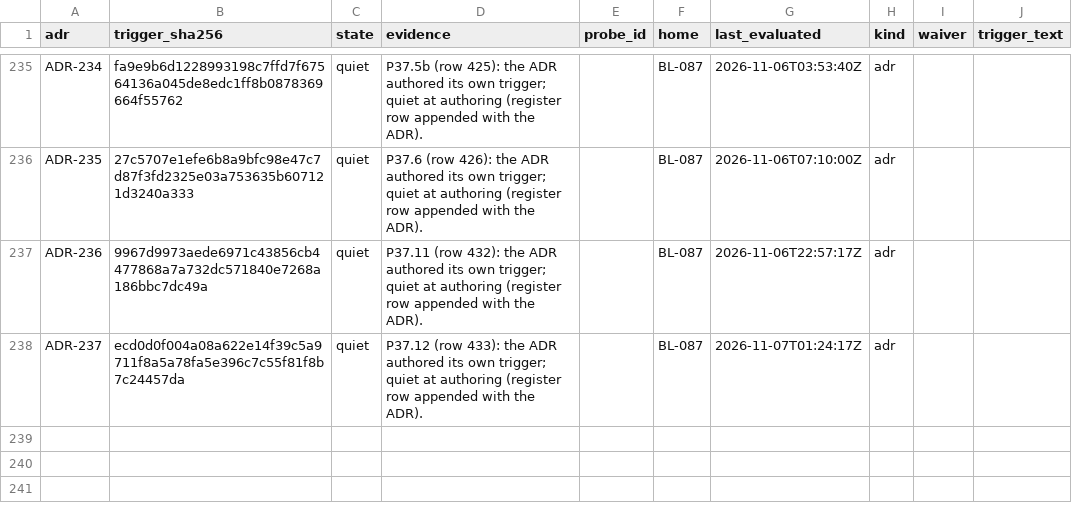
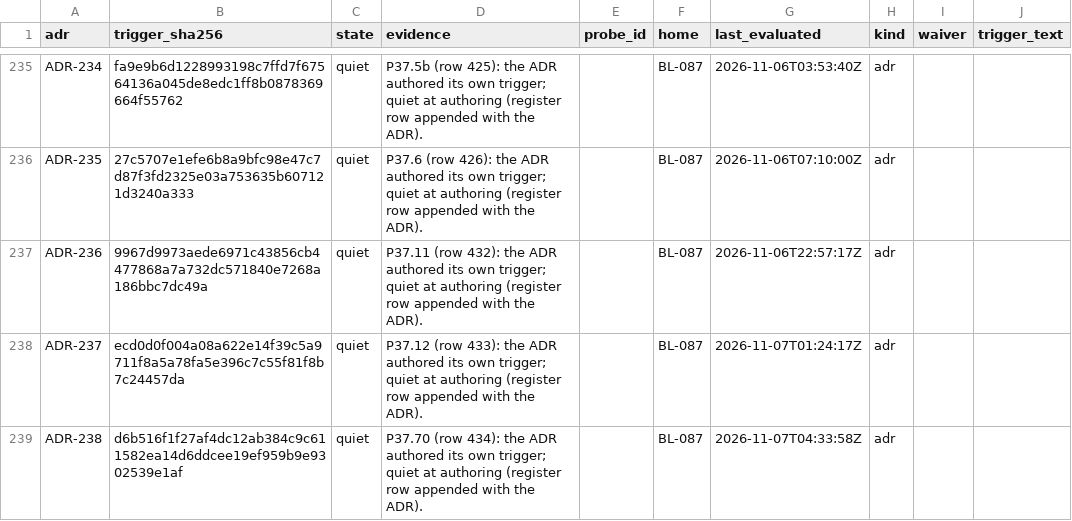
Before and after one commit to SteveVitali/Eleutheria, a CSV file: docs/build/reports/adr_triggers/ADR_TRIGGERS.csv, drawn as a sheet; only a part is shown, gaps mark what is left out.

Commit message:
P37.70 — keyed AU traffic-camera APIs: QLDTraffic + NSW Live Traffic (D-SOURCES.8-2 a; E4-R4c b, row 434)
Two keyed_api [[enumerated]] rows graduate to [[targets]] under two
declared-contract GeoJSON kinds — qldtraffic_geojson (the ?apikey=
credential rides the ADR-237 auth_param wire-only seam, never a recorded
URL) and nsw_live_geojson (the TfNSW Authorization: apikey header). The
strict parse enforces FeatureCollection/Feature shape — and NSW's
documented rights member, whose absence is ContentDrift, never a
silently re-licensed read. camreg_qldtraffic_au is its own keyed source
and replaces camreg_qldc_au's gated ArcGIS lane (E4-R4c = b — recorded,
never deleted).

Two gated camreg_* source rows (602 registered, all
ingestion_permitted=false), api_host allowlist entries, the AU-NSW
iso.3166_2 detector extent, runner routes, two paused cadence seats with
sig-qldtraffic-key/sig-nsw-live-key bindings + kept-declared-pin retire
coverage, iam expected_job_count 112 + two [[secret]] rows on
sig-ingest-rt, RUNBOOK parity, ADR-238, D-P37.70-1 + e0 + RETURN PASS
leg, description-batches + BACKLOG.md + spec Appendix F + ADR index +
projection regenerated.

The named OM-20 mutation (keyed AU live legs) is QUEUED
prepared_not_executed — SIG_GCP_PROJECT/SIG_QLDTRAFFIC_KEY/
SIG_NSW_LIVE_KEY unset (OP-13 is the operator's HG-09 act) and rows stay
gated pending HG-03 (D-P37.70-1).

make check: lint/format/mypy green (464 files); pytest recorded in the
run ledger (env-class reds reported, not claimed). 20 fixture tests in
tests/connectors/test_camera_registry_keyed.py.

Harness: devin-desktop/swe-2-high/subagent

```diff
--- a/docs/build/reports/adr_triggers/ADR_TRIGGERS.csv
+++ b/docs/build/reports/adr_triggers/ADR_TRIGGERS.csv
@@ -238 +238,2 @@ ADR-236,9967d9973aede6971c43856cb4477868a7a732dc571840e7268a186bbc7dc49a,quiet,"
 ADR-237,ecd0d0f004a08a622e14f39c5a9711f8a5a78fa5e396c7c55f81f8b7c24457da,quiet,"P37.12 (row 433): the ADR authored its own trigger; quiet at authoring (register row appended with the ADR).",,BL-087,2026-11-07T01:24:17Z,adr,,
+ADR-238,d6b516f1f27af4dc12ab384c9c611582ea14d6ddcee19ef959b9e9302539e1af,quiet,"P37.70 (row 434): the ADR authored its own trigger; quiet at authoring (register row appended with the ADR).",,BL-087,2026-11-07T04:33:58Z,adr,,
```
Also changed, not shown: 46 other files.
